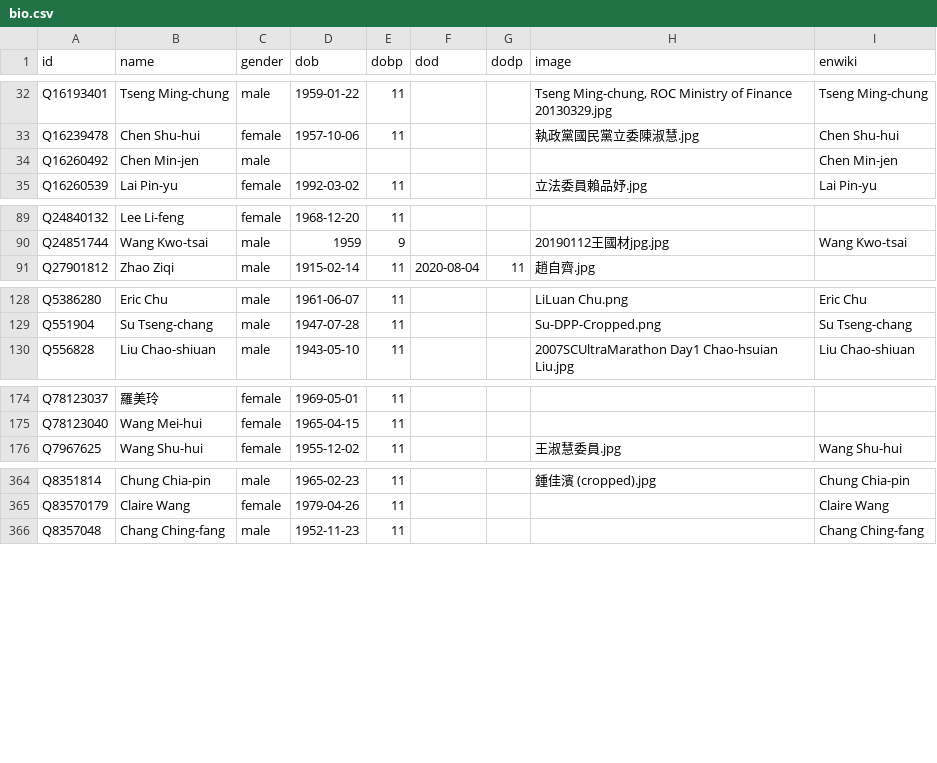
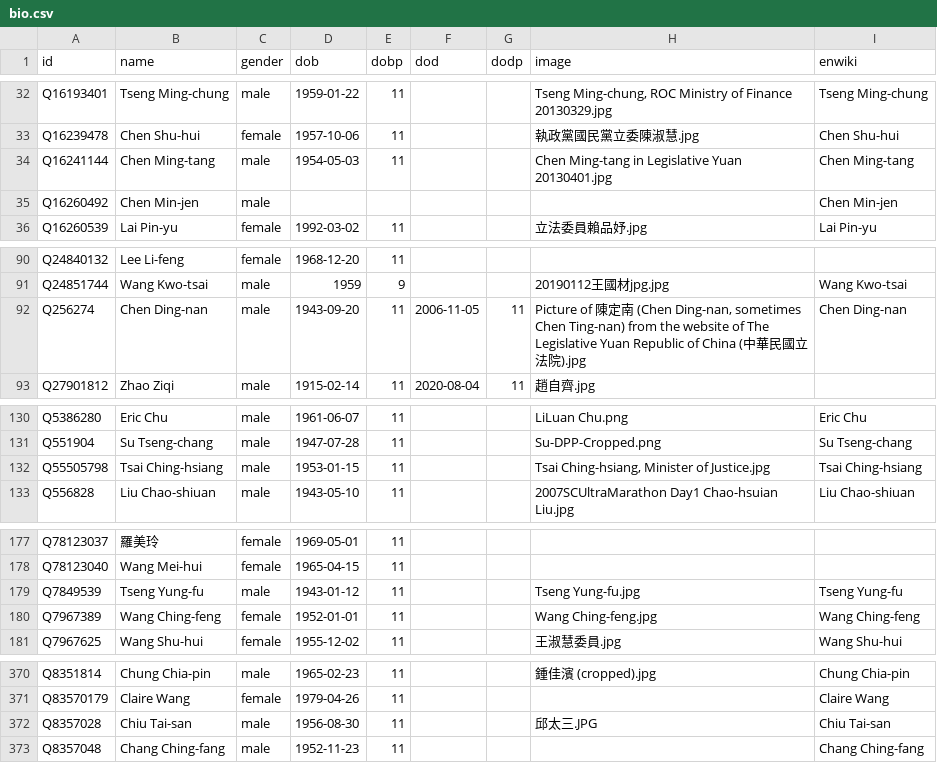
Before and after one commit to every-politician-scrapers/taiwan, a CSV file: html/bio.csv, drawn as a sheet; only a part is shown, gaps mark what is left out; the diff covers the shown part only; the diff names each change by its address in the sheet, - before the commit and + after, or states it on an @@ line.

```diff
--- a/html/bio.csv
+++ b/html/bio.csv
+row 34: Q16241144 | Chen Ming-tang | male | 1954-05-03 | 11 |  |  | Chen Ming-tang in Legislative Yuan 20130401.jpg | Chen Ming-tang
+row 92: Q256274 | Chen Ding-nan | male | 1943-09-20 | 11 | 2006-11-05 | 11 | Picture of 陳定南 (Chen Ding-nan, sometimes Chen Ting-nan) from the website of The Legislative Yuan Republic of China (中華民國立法院).jpg | Chen Ding-nan
+row 132: Q55505798 | Tsai Ching-hsiang | male | 1953-01-15 | 11 |  |  | Tsai Ching-hsiang, Minister of Justice.jpg | Tsai Ching-hsiang
+row 179: Q7849539 | Tseng Yung-fu | male | 1943-01-12 | 11 |  |  | Tseng Yung-fu.jpg | Tseng Yung-fu
+row 180: Q7967389 | Wang Ching-feng | female | 1952-01-01 | 11 |  |  | Wang Ching-feng.jpg | Wang Ching-feng
+row 372: Q8357028 | Chiu Tai-san | male | 1956-08-30 | 11 |  |  | 邱太三.JPG | Chiu Tai-san
```
Also changed, not shown: 3 added rows elsewhere in this file, html/current.csv, html/holders21.csv, 4 other files.
